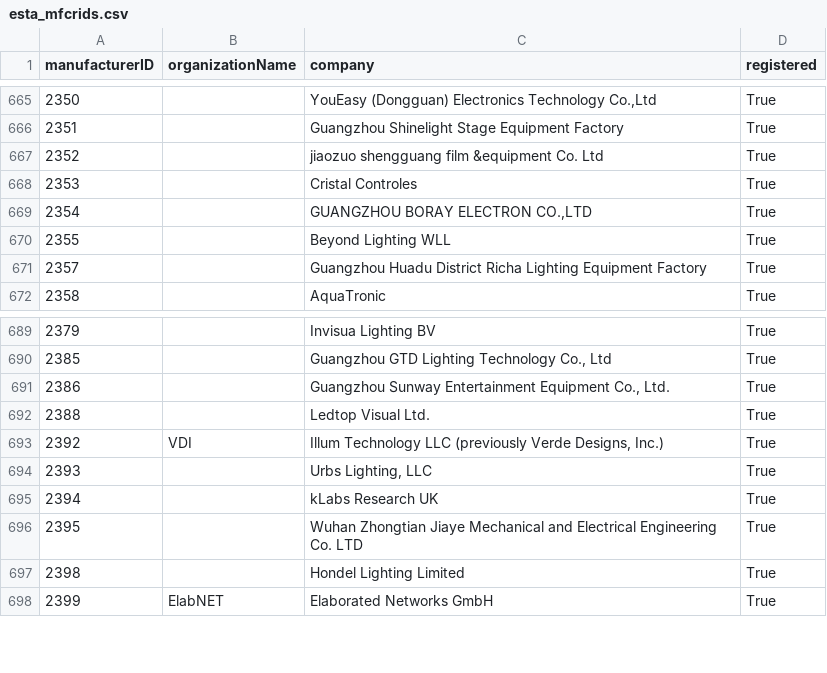
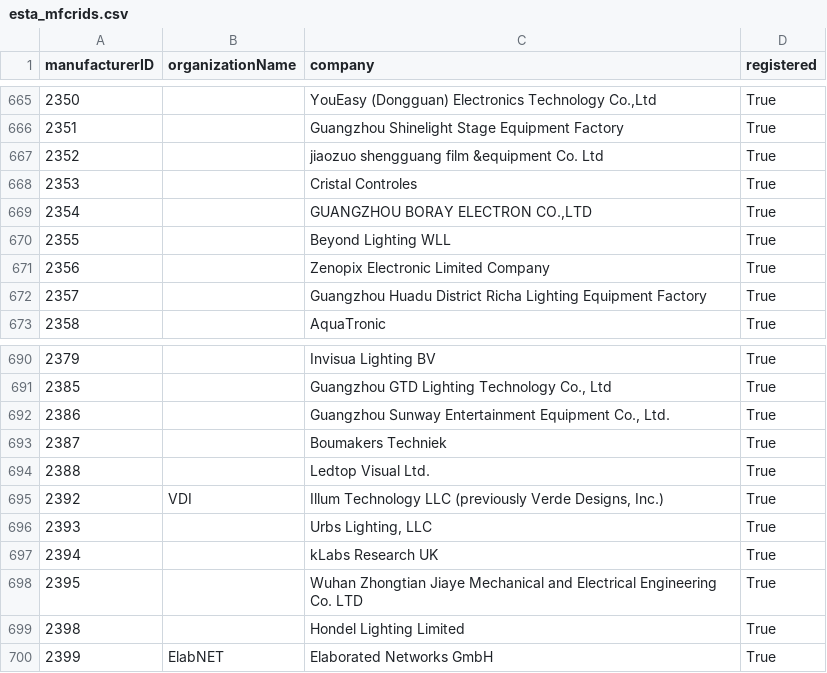
Before and after one commit to marcusbirkin/ESTA_MFCTRIDS, a CSV file: esta_mfcrids.csv, drawn as a sheet; only a part is shown, gaps mark what is left out.

```diff
--- a/esta_mfcrids.csv
+++ b/esta_mfcrids.csv
@@ -670,2 +670,3 @@
 2355,,Beyond Lighting WLL,True
+2356,,Zenopix Electronic Limited Company,True
 2357,,Guangzhou Huadu District Richa Lighting Equipment Factory,True
@@ -691,2 +692,3 @@
 2386,,"Guangzhou Sunway Entertainment Equipment Co., Ltd.",True
+2387,,Boumakers Techniek,True
 2388,,Ledtop Visual Ltd.,True
```
